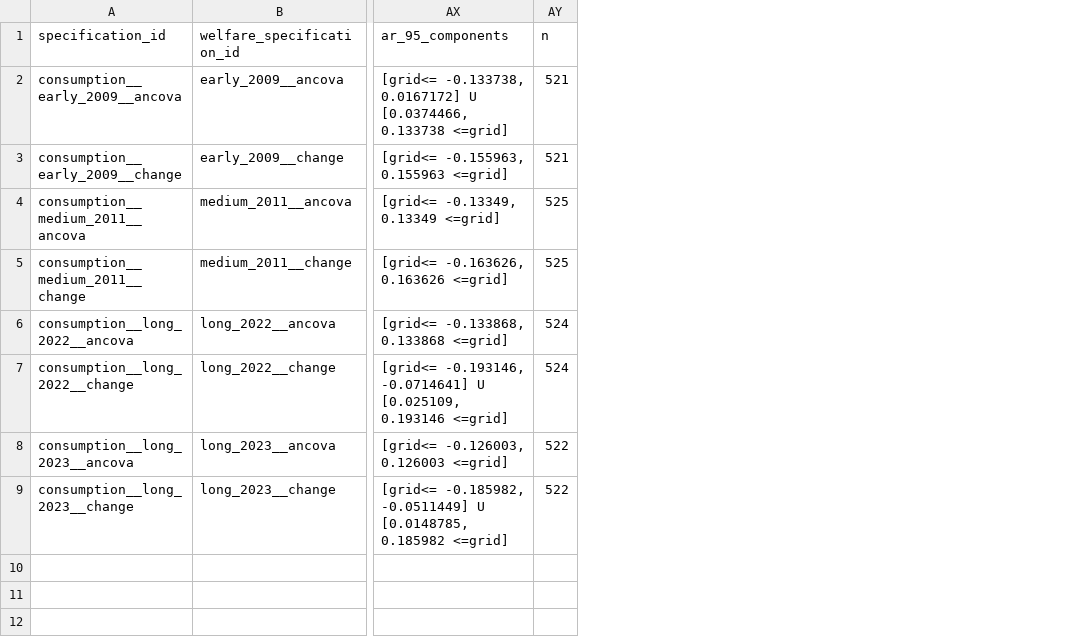
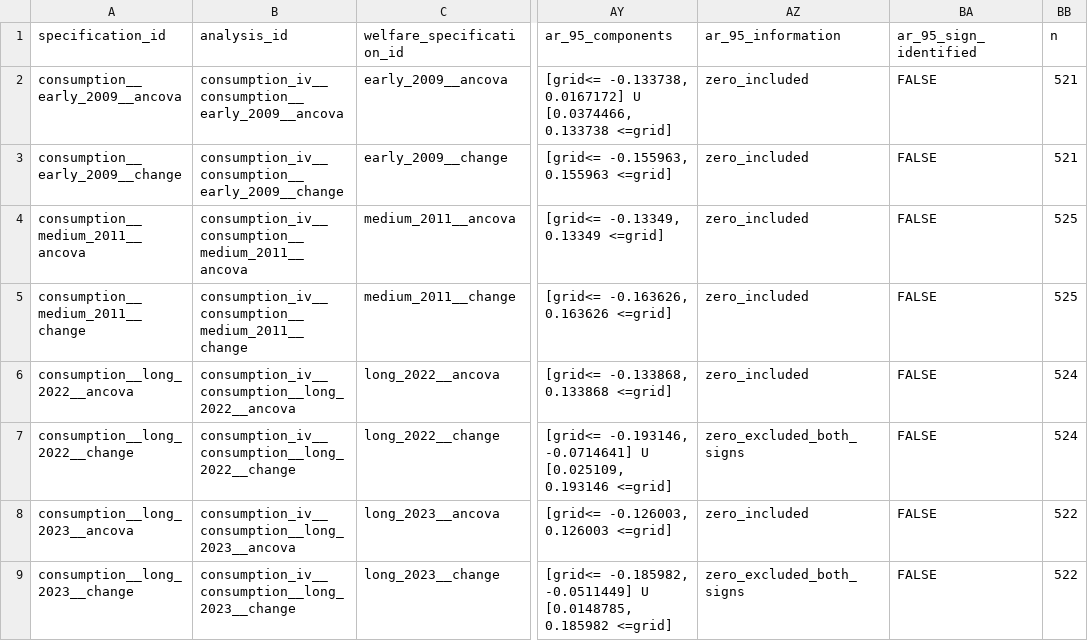
Before and after one commit to rishavbroy/emi-inequality-india, a CSV file: outputs/diagnostics/extended/consumption/consumption_iv_dynamics.csv, drawn as a sheet; only a part is shown, gaps mark what is left out; the diff names each change by its address in the sheet, - before the commit and + after, or states it on an @@ line.

Commit message:
results(consumption): refresh welfare robustness evidence

```diff
--- a/outputs/diagnostics/extended/consumption/consumption_iv_dynamics.csv
+++ b/outputs/diagnostics/extended/consumption/consumption_iv_dynamics.csv
+column B (analysis_id), rows 2-9: consumption_iv__consumption__early_2009__ancova | consumption_iv__consumption__early_2009__change | consumption_iv__consumption__medium_2011__ancova | consumption_iv__consumption__medium_2011__change | consumption_iv__consumption__long_2022__ancova | consumption_iv__consumption__long_2022__change | consumption_iv__consumption__long_2023__ancova | consumption_iv__consumption__long_2023__change
+column AZ (ar_95_information), rows 2-9: zero_included | zero_included | zero_included | zero_included | zero_included | zero_excluded_both_signs | zero_included | zero_excluded_both_signs
+column BA (ar_95_sign_identified), rows 2-9: all FALSE
```
Also changed, not shown: 24 other files.
